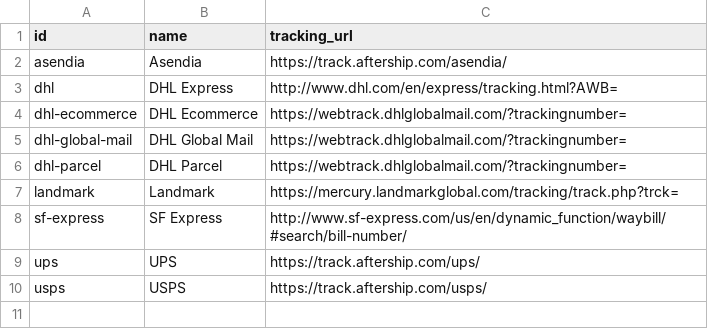
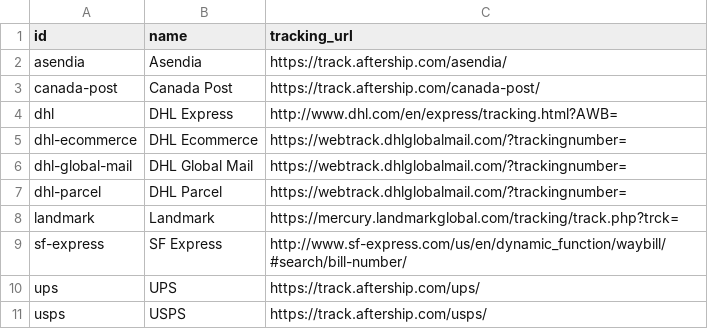
Before and after one commit to flowcommerce/json-reference, a CSV file: data/original/carriers.csv, drawn as a sheet; the diff names each change by its address in the sheet, - before the commit and + after, or states it on an @@ line.

```diff
--- a/data/original/carriers.csv
+++ b/data/original/carriers.csv
+row 3: canada-post | Canada Post | https://track.aftership.com/canada-post/
```
Also changed, not shown: data/original/carrier-services.csv, 4 other files.
